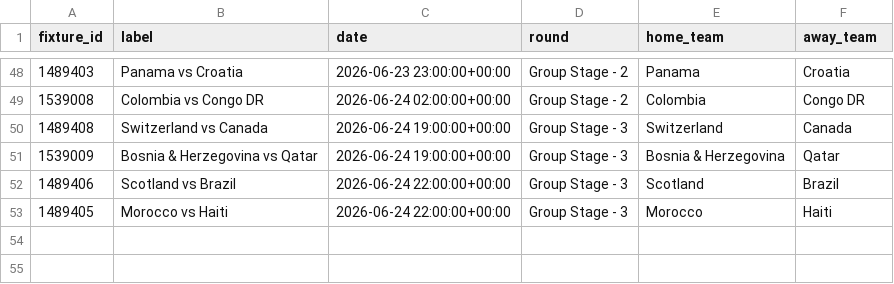
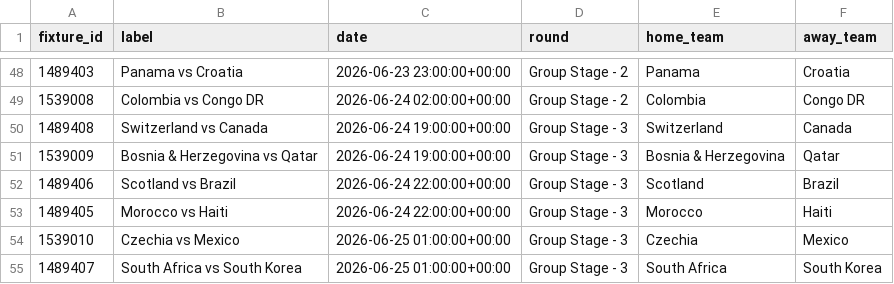
Before and after one commit to elchadiD/wc2026-dataset, a CSV file: data/_index/fixtures_index.csv, drawn as a sheet; only a part is shown, gaps mark what is left out; the diff names each change by its address in the sheet, - before the commit and + after, or states it on an @@ line.

```diff
--- a/data/_index/fixtures_index.csv
+++ b/data/_index/fixtures_index.csv
+row 54: 1539010 | Czechia vs Mexico | 2026-06-25 01:00:00+00:00 | Group Stage - 3 | Czechia | Mexico
+row 55: 1489407 | South Africa vs South Korea | 2026-06-25 01:00:00+00:00 | Group Stage - 3 | South Africa | South Korea
```
Also changed, not shown: data/_latest/player_tournament.csv, data/_latest/team_tournament.csv, 23 other files.
